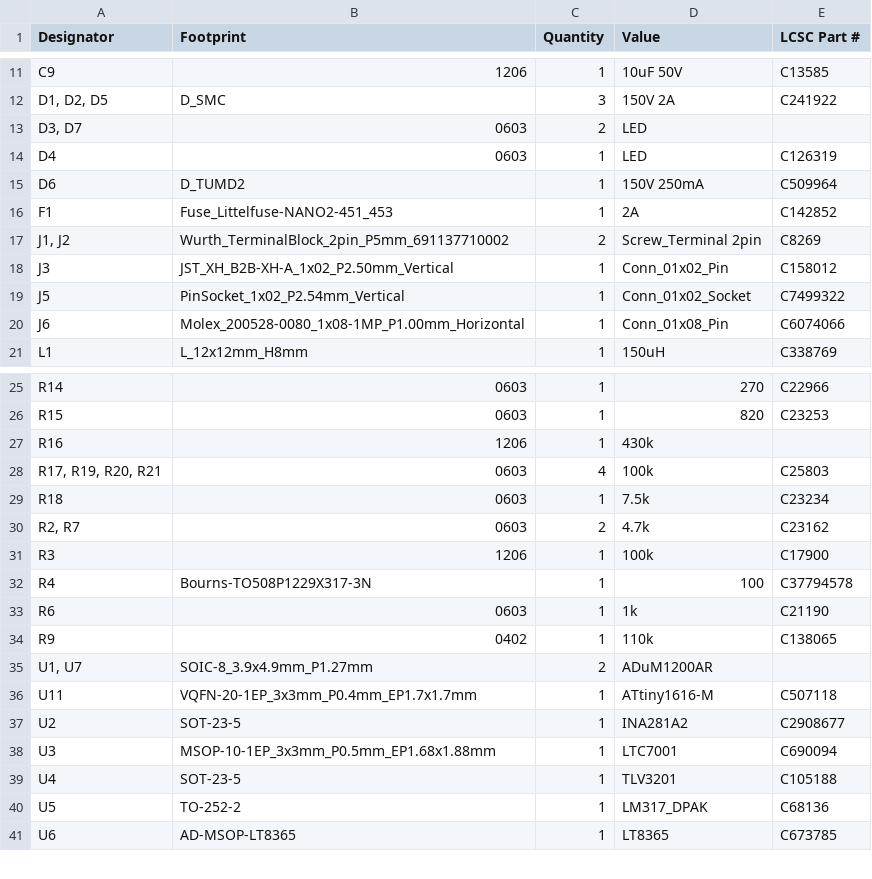
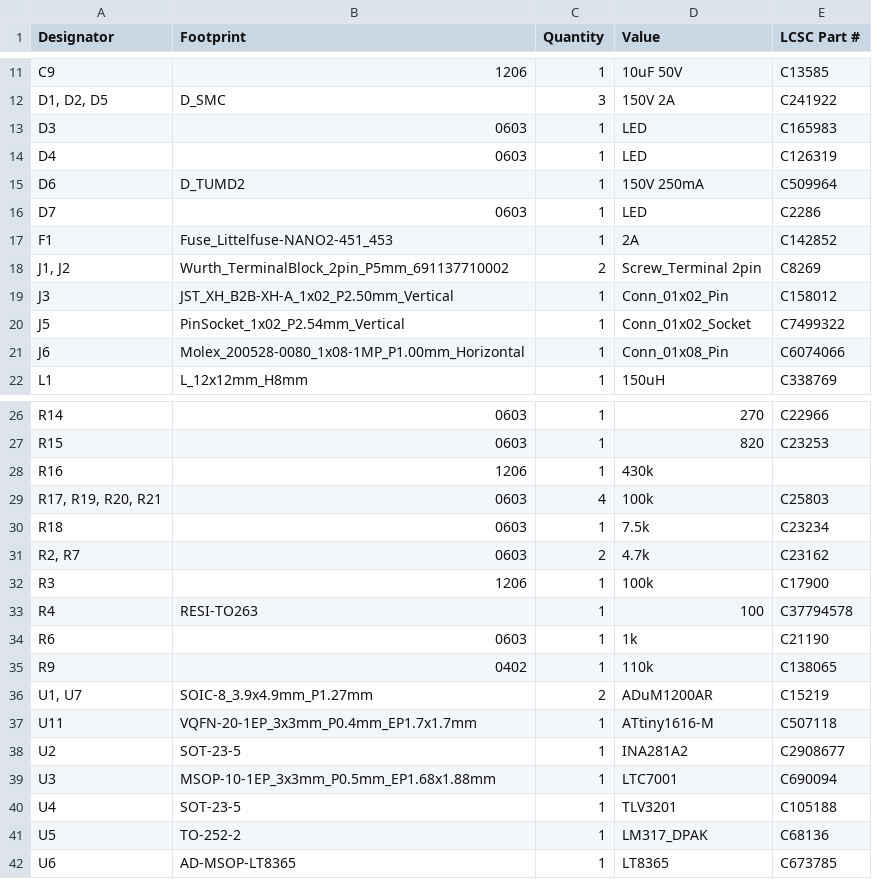
Before and after one commit to xy-kasumi/Spark-pulser, a CSV file: pcb/pulser-hv/production/bom.csv, drawn as a sheet; only a part is shown, gaps mark what is left out.

```diff
--- a/pcb/pulser-hv/production/bom.csv
+++ b/pcb/pulser-hv/production/bom.csv
@@ -12,5 +12,6 @@ C9,1206,1,10uF 50V,C13585
 "D1, D2, D5",D_SMC,3,150V 2A,C241922
-"D3, D7",0603,2,LED,
+D3,0603,1,LED,C165983
 D4,0603,1,LED,C126319
 D6,D_TUMD2,1,150V 250mA,C509964
+D7,0603,1,LED,C2286
 F1,Fuse_Littelfuse-NANO2-451_453,1,2A,C142852
@@ -31,6 +32,6 @@ R18,0603,1,7.5k,C23234
 R3,1206,1,100k,C17900
-R4,Bourns-TO508P1229X317-3N,1,100,C37794578
+R4,RESI-TO263,1,100,C37794578
 R6,0603,1,1k,C21190
 R9,0402,1,110k,C138065
-"U1, U7",SOIC-8_3.9x4.9mm_P1.27mm,2,ADuM1200AR,
+"U1, U7",SOIC-8_3.9x4.9mm_P1.27mm,2,ADuM1200AR,C15219
 U11,VQFN-20-1EP_3x3mm_P0.4mm_EP1.7x1.7mm,1,ATtiny1616-M,C507118
```
Also changed, not shown: pcb/pulser-hv/production/positions.csv, 7 other files.
